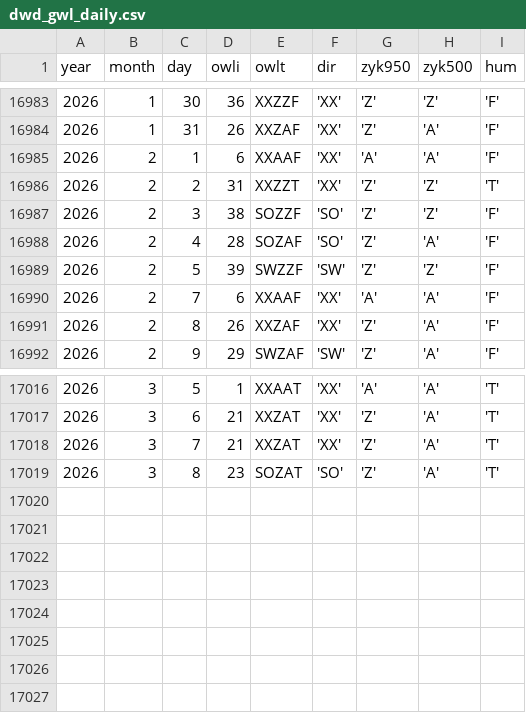
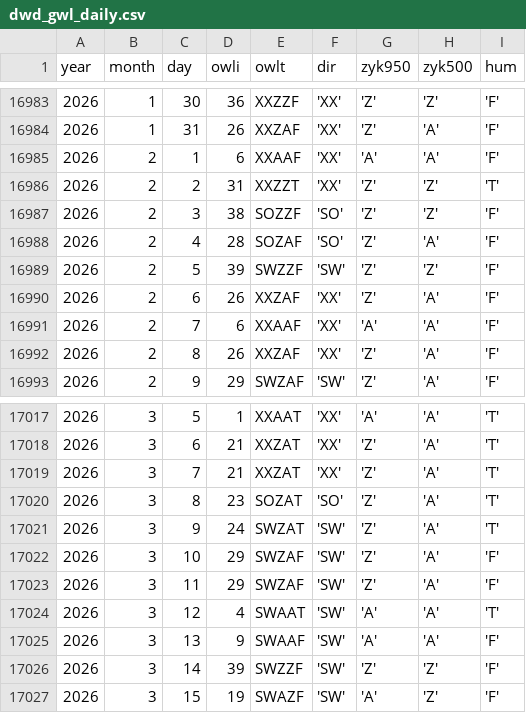
Before and after one commit to climdata/gwl, a CSV file: raw/dwd_gwl_daily.csv, drawn as a sheet; only a part is shown, gaps mark what is left out.

```diff
--- a/raw/dwd_gwl_daily.csv
+++ b/raw/dwd_gwl_daily.csv
@@ -16989,2 +16989,3 @@ year,month,day,owli,owlt,dir,zyk950,zyk500,hum
 2026,2,5,39,SWZZF,'SW','Z','Z','F'
+2026,2,6,26,XXZAF,'XX','Z','A','F'
 2026,2,7,6,XXAAF,'XX','A','A','F'
@@ -17019 +17020,8 @@ year,month,day,owli,owlt,dir,zyk950,zyk500,hum
 2026,3,8,23,SOZAT,'SO','Z','A','T'
+2026,3,9,24,SWZAT,'SW','Z','A','T'
+2026,3,10,29,SWZAF,'SW','Z','A','F'
+2026,3,11,29,SWZAF,'SW','Z','A','F'
+2026,3,12,4,SWAAT,'SW','A','A','T'
+2026,3,13,9,SWAAF,'SW','A','A','F'
+2026,3,14,39,SWZZF,'SW','Z','Z','F'
+2026,3,15,19,SWAZF,'SW','A','Z','F'
```
Also changed, not shown: 3 other files.
